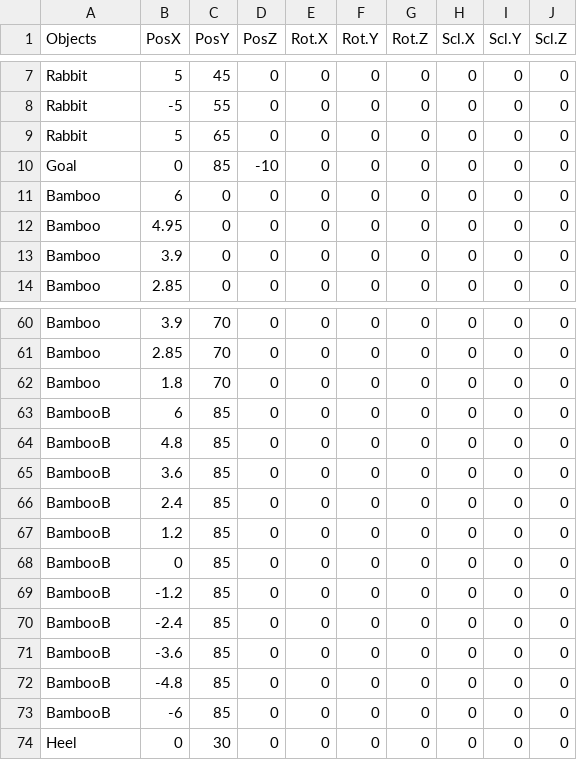
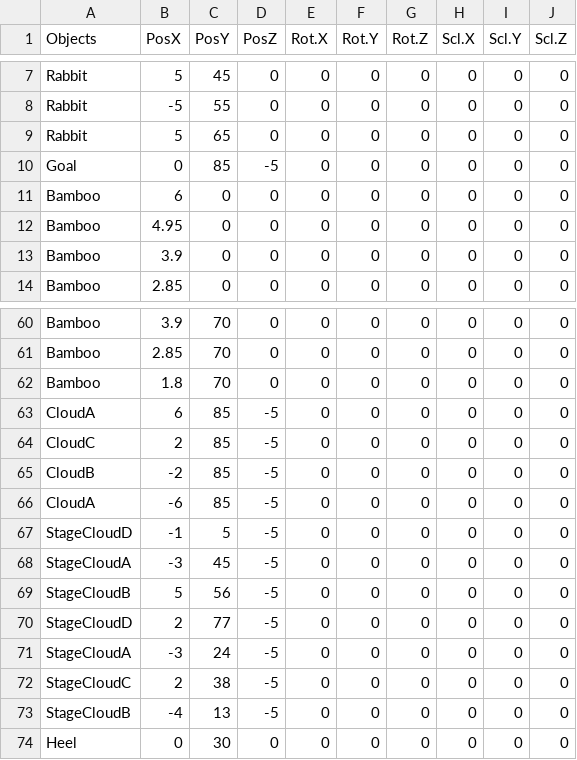
Before and after one commit to YamadaTsuyoshi/SterConnect, a CSV file: SimplSample026/media/CSV/Stage_1.csv, drawn as a sheet; only a part is shown, gaps mark what is left out.

```diff
--- a/SimplSample026/media/CSV/Stage_1.csv
+++ b/SimplSample026/media/CSV/Stage_1.csv
@@ -9,3 +9,3 @@ Rabbit,-5,55,0,0,0,0,0,0,0
 Rabbit,5,65,0,0,0,0,0,0,0
-Goal,0,85,-10,0,0,0,0,0,0
+Goal,0,85,-5,0,0,0,0,0,0
 Bamboo,6,0,0,0,0,0,0,0,0
@@ -62,13 +62,13 @@ Bamboo,2.85,70,0,0,0,0,0,0,0
 Bamboo,1.8,70,0,0,0,0,0,0,0
-BambooB,6,85,0,0,0,0,0,0,0
-BambooB,4.8,85,0,0,0,0,0,0,0
-BambooB,3.6,85,0,0,0,0,0,0,0
-BambooB,2.4,85,0,0,0,0,0,0,0
-BambooB,1.2,85,0,0,0,0,0,0,0
-BambooB,0,85,0,0,0,0,0,0,0
-BambooB,-1.2,85,0,0,0,0,0,0,0
-BambooB,-2.4,85,0,0,0,0,0,0,0
-BambooB,-3.6,85,0,0,0,0,0,0,0
-BambooB,-4.8,85,0,0,0,0,0,0,0
-BambooB,-6,85,0,0,0,0,0,0,0
+CloudA,6,85,-5,0,0,0,0,0,0
+CloudC,2,85,-5,0,0,0,0,0,0
+CloudB,-2,85,-5,0,0,0,0,0,0
+CloudA,-6,85,-5,0,0,0,0,0,0
+StageCloudD,-1,5,-5,0,0,0,0,0,0
+StageCloudA,-3,45,-5,0,0,0,0,0,0
+StageCloudB,5,56,-5,0,0,0,0,0,0
+StageCloudD,2,77,-5,0,0,0,0,0,0
+StageCloudA,-3,24,-5,0,0,0,0,0,0
+StageCloudC,2,38,-5,0,0,0,0,0,0
+StageCloudB,-4,13,-5,0,0,0,0,0,0
 Heel,0,30,0,0,0,0,0,0,0
```
Also changed, not shown: 9 other files.
